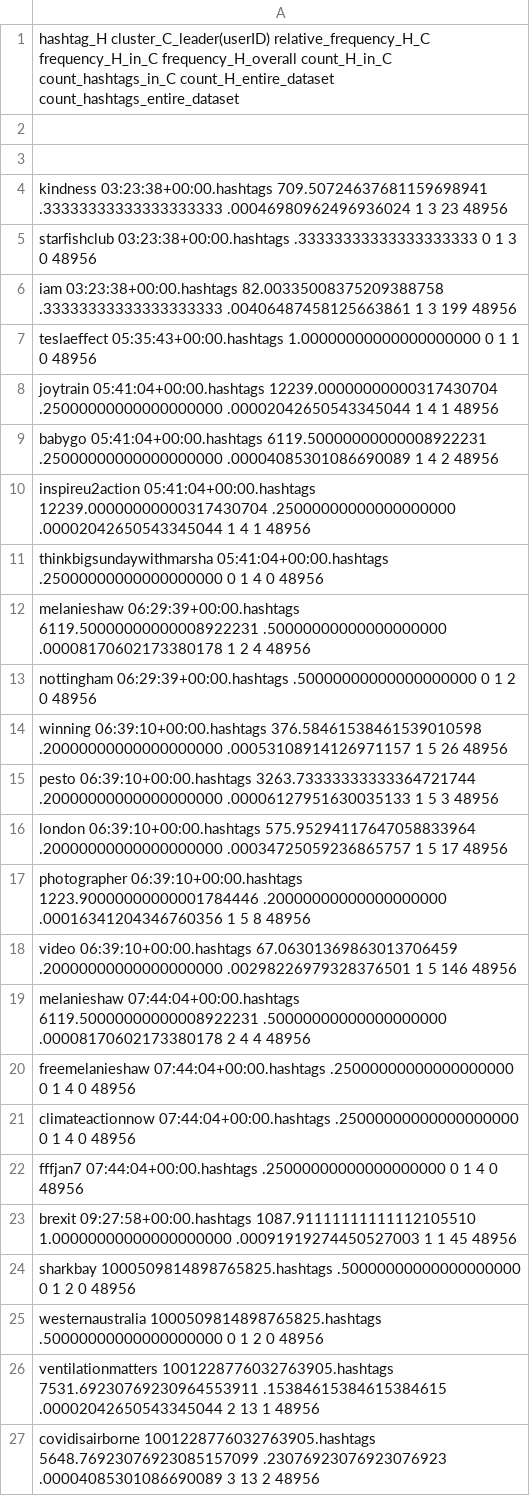
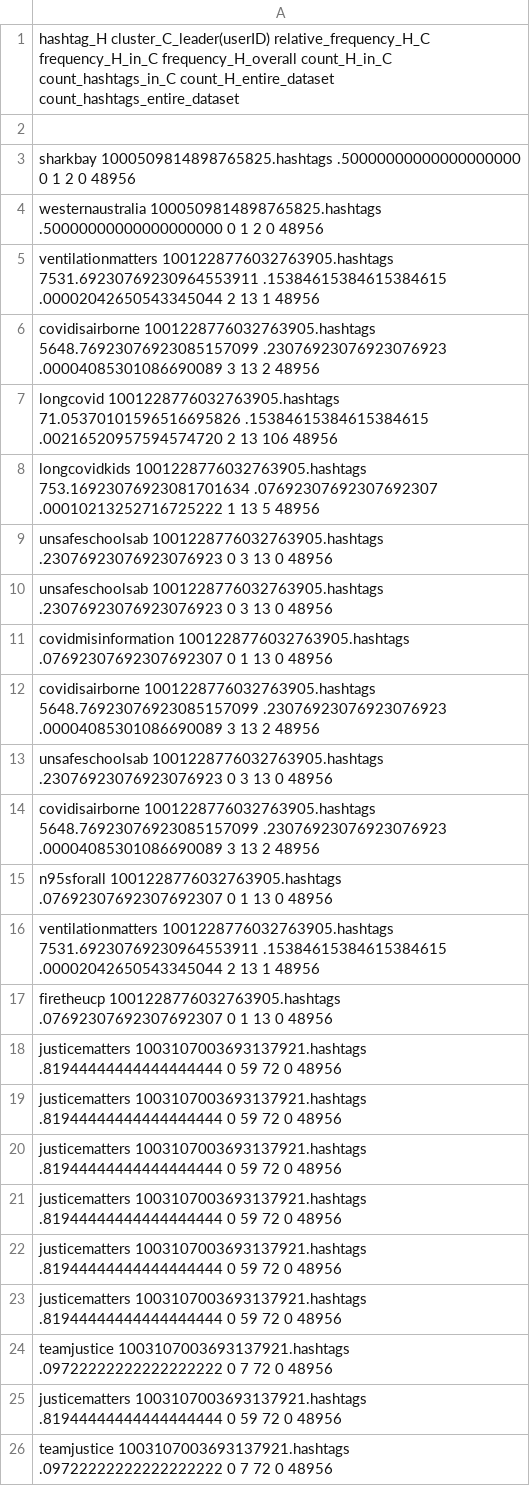
Before and after one commit to amarashifar/A5, a TSV file: retweeted_hashtags_freq.tsv, drawn as a sheet; only a part is shown; the shorter side is filled out with more unchanged rows; the diff names each change by its address in the sheet, - before the commit and + after, or states it on an @@ line.

Commit message:
Update retweeted_hashtags_freq.tsv

```diff
--- a/retweeted_hashtags_freq.tsv
+++ b/retweeted_hashtags_freq.tsv
-row 3: (empty)
-row 4: kindness 03:23:38+00:00.hashtags 709.50724637681159698941 .33333333333333333333 .00046980962496936024 1 3 23 48956
-row 5: starfishclub 03:23:38+00:00.hashtags .33333333333333333333 0 1 3 0 48956
-row 6: iam 03:23:38+00:00.hashtags 82.00335008375209388758 .33333333333333333333 .00406487458125663861 1 3 199 48956
-row 7: teslaeffect 05:35:43+00:00.hashtags 1.00000000000000000000 0 1 1 0 48956
-row 8: joytrain 05:41:04+00:00.hashtags 12239.00000000000317430704 .25000000000000000000 .00002042650543345044 1 4 1 48956
-row 9: babygo 05:41:04+00:00.hashtags 6119.50000000000008922231 .25000000000000000000 .00004085301086690089 1 4 2 48956
-row 10: inspireu2action 05:41:04+00:00.hashtags 12239.00000000000317430704 .25000000000000000000 .00002042650543345044 1 4 1 48956
-row 11: thinkbigsundaywithmarsha 05:41:04+00:00.hashtags .25000000000000000000 0 1 4 0 48956
-row 12: melanieshaw 06:29:39+00:00.hashtags 6119.50000000000008922231 .50000000000000000000 .00008170602173380178 1 2 4 48956
-row 13: nottingham 06:29:39+00:00.hashtags .50000000000000000000 0 1 2 0 48956
-row 14: winning 06:39:10+00:00.hashtags 376.58461538461539010598 .20000000000000000000 .00053108914126971157 1 5 26 48956
-row 15: pesto 06:39:10+00:00.hashtags 3263.73333333333364721744 .20000000000000000000 .00006127951630035133 1 5 3 48956
-row 16: london 06:39:10+00:00.hashtags 575.95294117647058833964 .20000000000000000000 .00034725059236865757 1 5 17 48956
-row 17: photographer 06:39:10+00:00.hashtags 1223.90000000000001784446 .20000000000000000000 .00016341204346760356 1 5 8 48956
-row 18: video 06:39:10+00:00.hashtags 67.06301369863013706459 .20000000000000000000 .00298226979328376501 1 5 146 48956
-row 19: melanieshaw 07:44:04+00:00.hashtags 6119.50000000000008922231 .50000000000000000000 .00008170602173380178 2 4 4 48956
-row 20: freemelanieshaw 07:44:04+00:00.hashtags .25000000000000000000 0 1 4 0 48956
-row 21: climateactionnow 07:44:04+00:00.hashtags .25000000000000000000 0 1 4 0 48956
-row 22: fffjan7 07:44:04+00:00.hashtags .25000000000000000000 0 1 4 0 48956
-row 23: brexit 09:27:58+00:00.hashtags 1087.91111111111112105510 1.00000000000000000000 .00091919274450527003 1 1 45 48956
```
